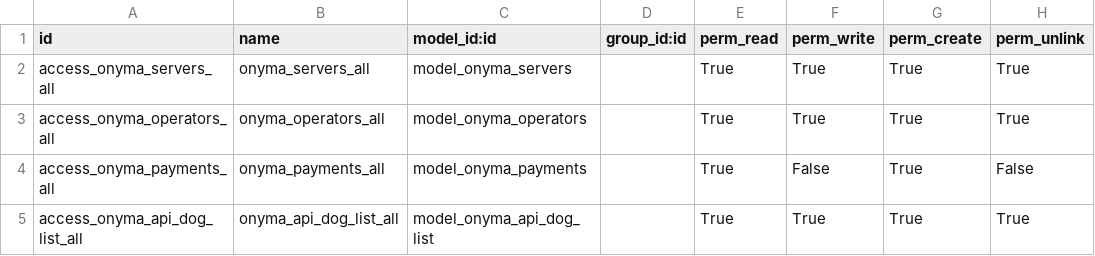
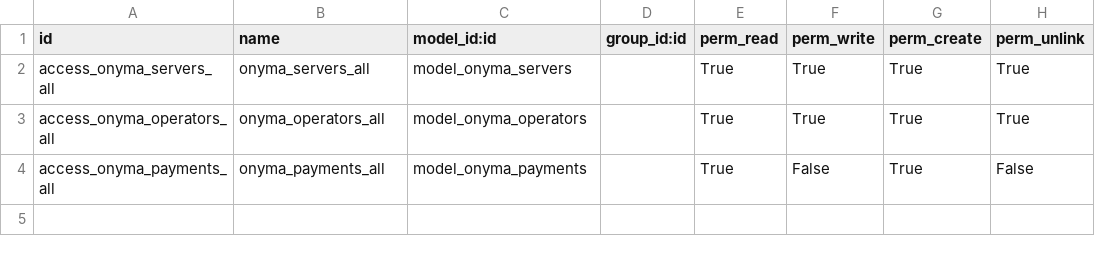
Before and after one commit to VirtUalProtoss/Odoo-modules, a CSV file: addons/onyma/ir.model.access.csv, drawn as a sheet.

Commit message:
Oracle access testing

```diff
--- a/addons/onyma/ir.model.access.csv
+++ b/addons/onyma/ir.model.access.csv
@@ -4,2 +4 @@ access_onyma_operators_all,onyma_operators_all,model_onyma_operators,,True,True,
 access_onyma_payments_all,onyma_payments_all,model_onyma_payments,,True,False,True,False
-access_onyma_api_dog_list_all,onyma_api_dog_list_all,model_onyma_api_dog_list,,True,True,True,True
```
Also changed, not shown: 7 other files.
